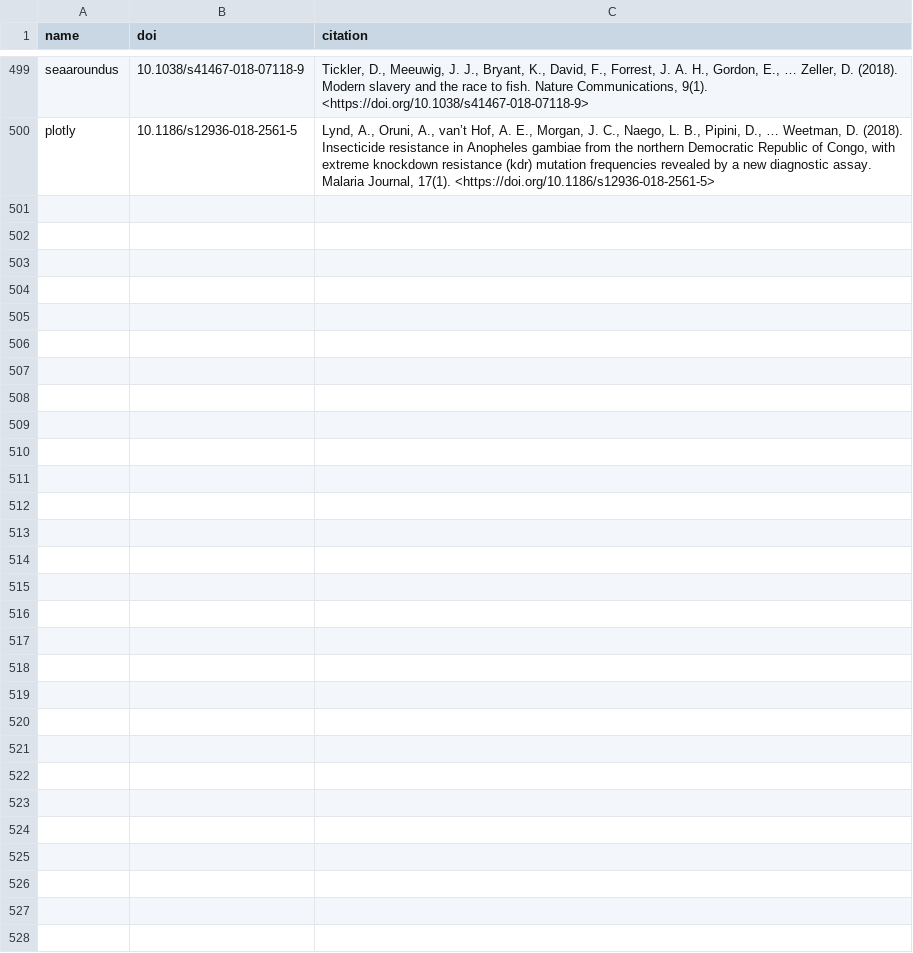
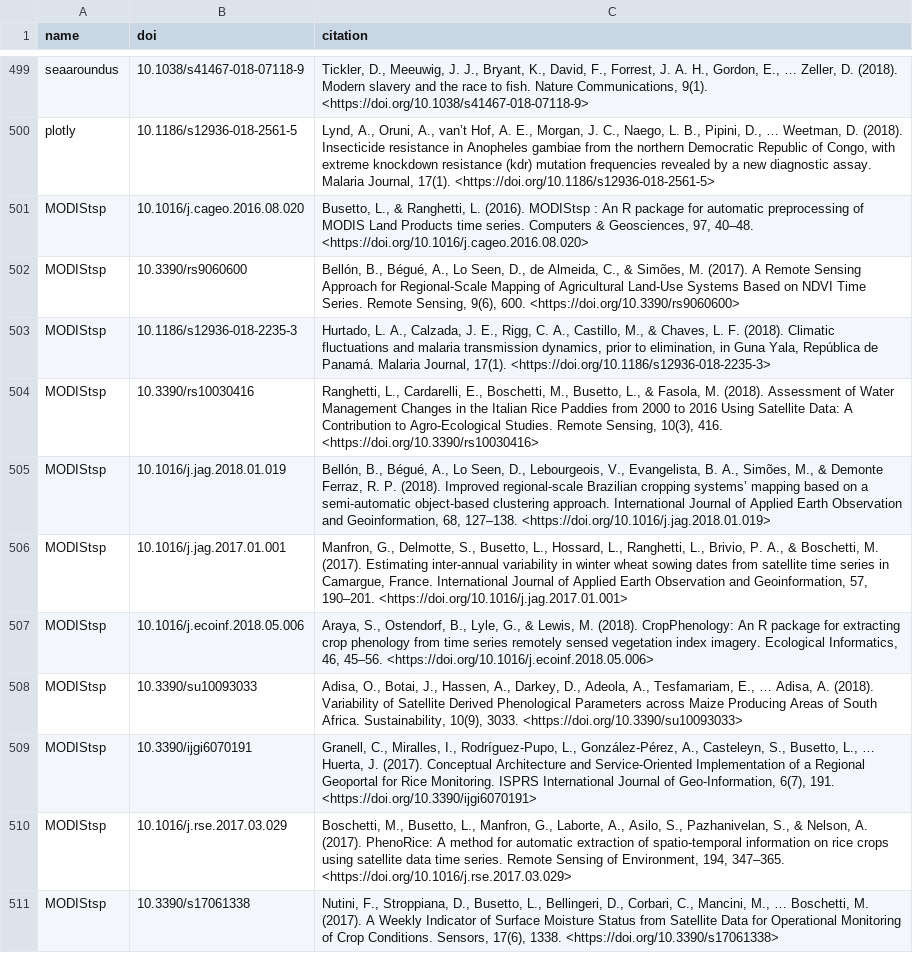
Before and after one commit to ropensci/roapi, a CSV file: data/citations.csv, drawn as a sheet; only a part is shown, gaps mark what is left out; the diff names each change by its address in the sheet, - before the commit and + after, or states it on an @@ line.

Commit message:
add MODIStsp citations to not tweet out

```diff
--- a/data/citations.csv
+++ b/data/citations.csv
+row 501: MODIStsp | 10.1016/j.cageo.2016.08.020 | Busetto, L., & Ranghetti, L. (2016). MODIStsp : An R package for automatic preprocessing of MODIS Land Products time series. Computers & Geosciences, 97, 40–48. <https://doi.org/10.1016/j.cageo.2016.08.020>
+row 502: MODIStsp | 10.3390/rs9060600 | Bellón, B., Bégué, A., Lo Seen, D., de Almeida, C., & Simões, M. (2017). A Remote Sensing Approach for Regional-Scale Mapping of Agricultural Land-Use Systems Based on NDVI Time Series. Remote Sensing, 9(6), 600. <https://doi.org/10.3390/rs9060600>
+row 503: MODIStsp | 10.1186/s12936-018-2235-3 | Hurtado, L. A., Calzada, J. E., Rigg, C. A., Castillo, M., & Chaves, L. F. (2018). Climatic fluctuations and malaria transmission dynamics, prior to elimination, in Guna Yala, República de Panamá. Malaria Journal, 17(1). <https://doi.org/10.1186/s12936-018-2235-3>
+row 504: MODIStsp | 10.3390/rs10030416 | Ranghetti, L., Cardarelli, E., Boschetti, M., Busetto, L., & Fasola, M. (2018). Assessment of Water Management Changes in the Italian Rice Paddies from 2000 to 2016 Using Satellite Data: A Contribution to Agro-Ecological Studies. Remote Sensing, 10(3), 416. <https://doi.org/10.3390/rs10030416>
+row 505: MODIStsp | 10.1016/j.jag.2018.01.019 | Bellón, B., Bégué, A., Lo Seen, D., Lebourgeois, V., Evangelista, B. A., Simões, M., & Demonte Ferraz, R. P. (2018). Improved regional-scale Brazilian cropping systems’ mapping based on a semi-automatic object-based clustering approach. International Journal of Applied Earth Observation and Geoinformation, 68, 127–138. <https://doi.org/10.1016/j.jag.2018.01.019>
+row 506: MODIStsp | 10.1016/j.jag.2017.01.001 | Manfron, G., Delmotte, S., Busetto, L., Hossard, L., Ranghetti, L., Brivio, P. A., & Boschetti, M. (2017). Estimating inter-annual variability in winter wheat sowing dates from satellite time series in Camargue, France. International Journal of Applied Earth Observation and Geoinformation, 57, 190–201. <https://doi.org/10.1016/j.jag.2017.01.001>
+row 507: MODIStsp | 10.1016/j.ecoinf.2018.05.006 | Araya, S., Ostendorf, B., Lyle, G., & Lewis, M. (2018). CropPhenology: An R package for extracting crop phenology from time series remotely sensed vegetation index imagery. Ecological Informatics, 46, 45–56. <https://doi.org/10.1016/j.ecoinf.2018.05.006>
+row 508: MODIStsp | 10.3390/su10093033 | Adisa, O., Botai, J., Hassen, A., Darkey, D., Adeola, A., Tesfamariam, E., … Adisa, A. (2018). Variability of Satellite Derived Phenological Parameters across Maize Producing Areas of South Africa. Sustainability, 10(9), 3033. <https://doi.org/10.3390/su10093033>
+row 509: MODIStsp | 10.3390/ijgi6070191 | Granell, C., Miralles, I., Rodríguez-Pupo, L., González-Pérez, A., Casteleyn, S., Busetto, L., … Huerta, J. (2017). Conceptual Architecture and Service-Oriented Implementation of a Regional Geoportal for Rice Monitoring. ISPRS International Journal of Geo-Information, 6(7), 191. <https://doi.org/10.3390/ijgi6070191>
+row 510: MODIStsp | 10.1016/j.rse.2017.03.029 | Boschetti, M., Busetto, L., Manfron, G., Laborte, A., Asilo, S., Pazhanivelan, S., & Nelson, A. (2017). PhenoRice: A method for automatic extraction of spatio-temporal information on rice crops using satellite data time series. Remote Sensing of Environment, 194, 347–365. <https://doi.org/10.1016/j.rse.2017.03.029>
+row 511: MODIStsp | 10.3390/s17061338 | Nutini, F., Stroppiana, D., Busetto, L., Bellingeri, D., Corbari, C., Mancini, M., … Boschetti, M. (2017). A Weekly Indicator of Surface Moisture Status from Satellite Data for Operational Monitoring of Crop Conditions. Sensors, 17(6), 1338. <https://doi.org/10.3390/s17061338>
```
